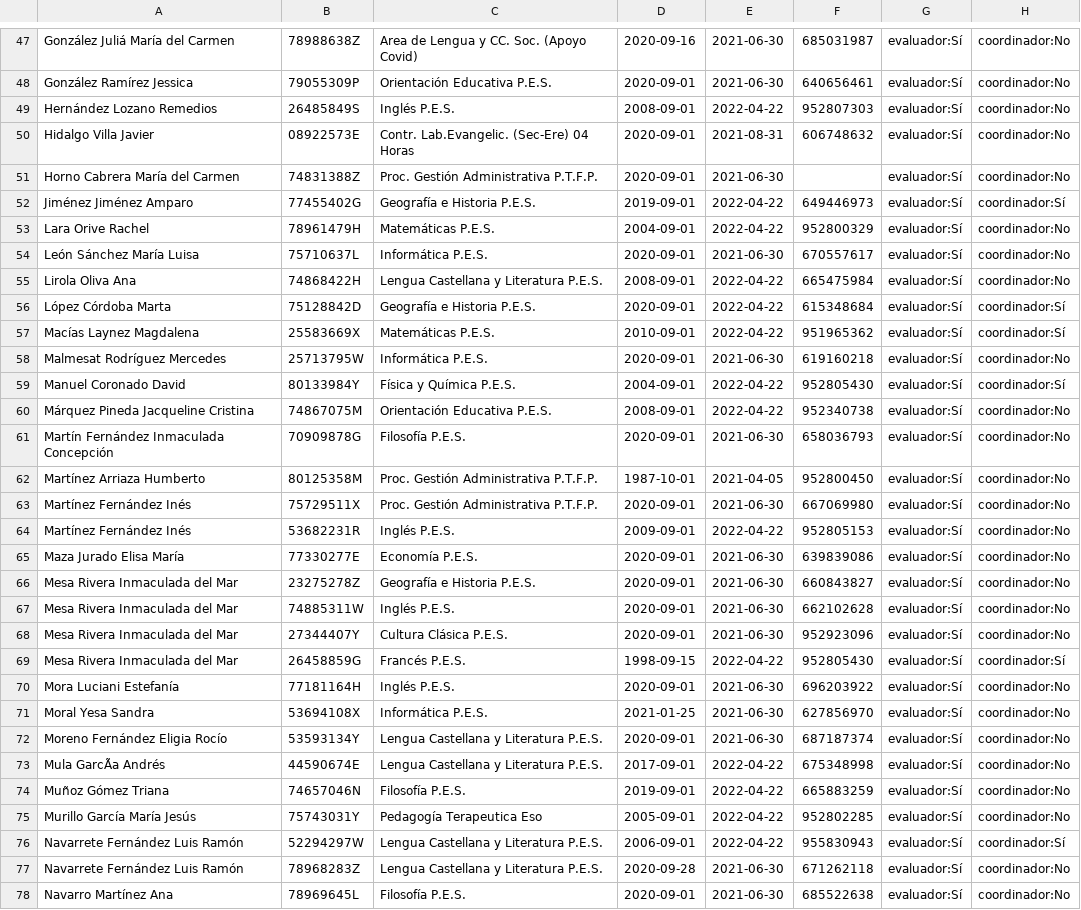
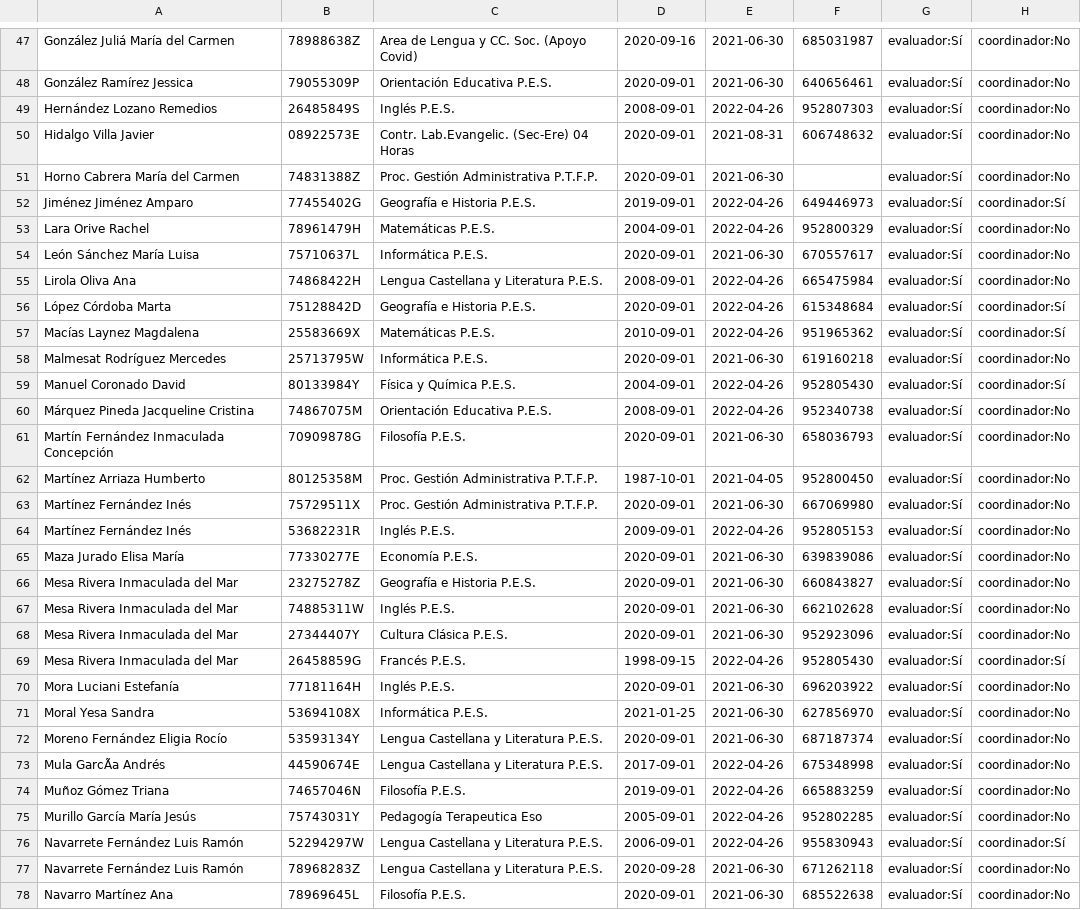
Before and after one commit to sjimmaz322/sjm1DAW, a CSV file: listadoVeteranos.csv, drawn as a sheet; only a part is shown, gaps mark what is left out; the diff covers the shown part only; the diff names each change by its address in the sheet, - before the commit and + after, or states it on an @@ line.

```diff
--- a/listadoVeteranos.csv
+++ b/listadoVeteranos.csv
-E49: 2022-04-22
+E49: 2022-04-26
-E52:E53: 2022-04-22
+E52:E53: 2022-04-26
-E55:E57: 2022-04-22
+E55:E57: 2022-04-26
-E59:E60: 2022-04-22
+E59:E60: 2022-04-26
-E64: 2022-04-22
+E64: 2022-04-26
-E69: 2022-04-22
+E69: 2022-04-26
-E73:E76: 2022-04-22
+E73:E76: 2022-04-26
```
Also changed, not shown: 48 edited cells elsewhere in this file.
